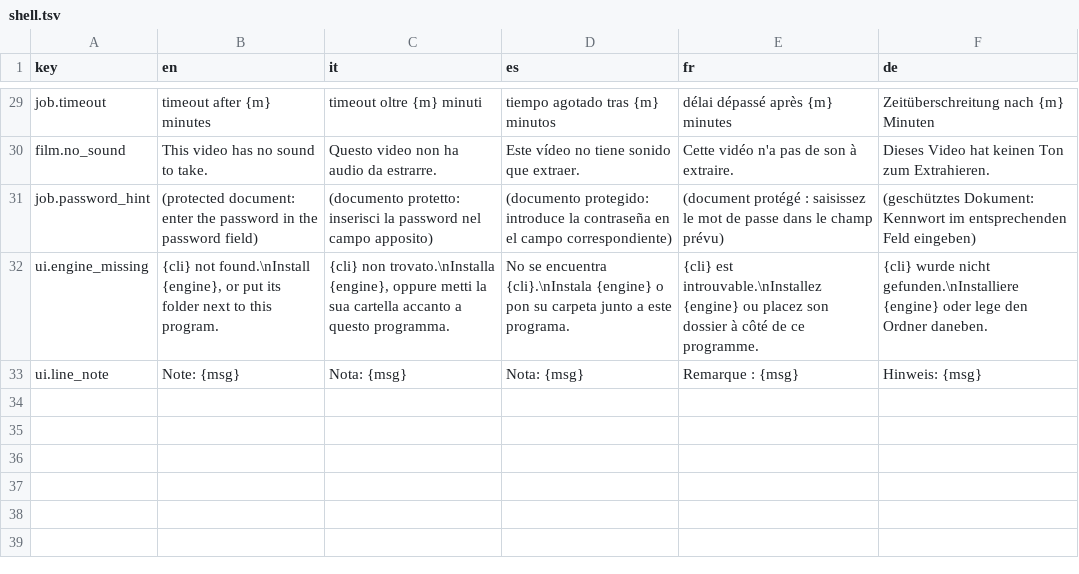
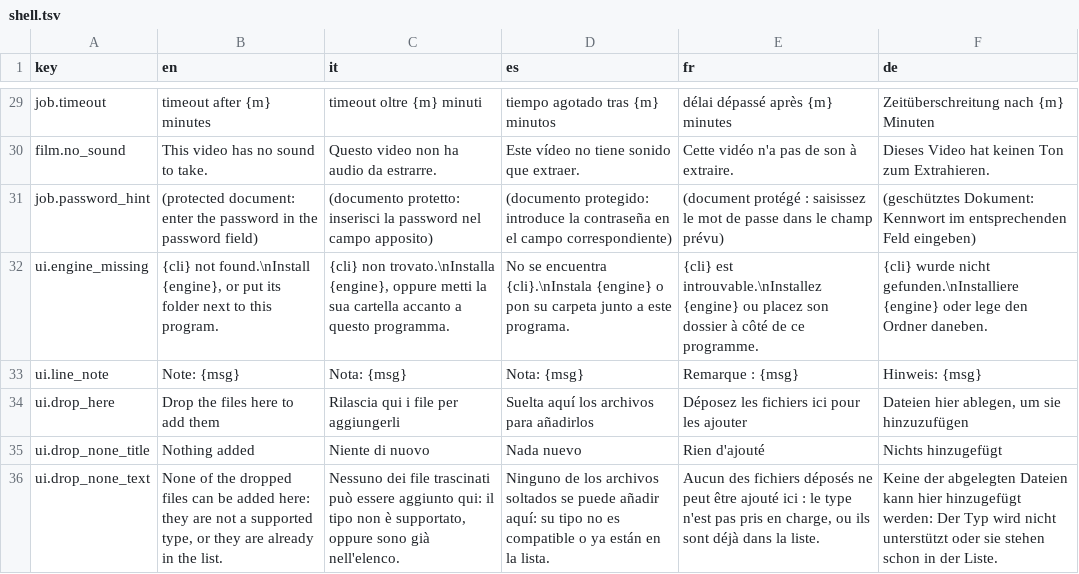
Before and after one commit to Flaeren/swapcraft, a TSV file: src/crates/vf-ui/assets/shell.tsv, drawn as a sheet; only a part is shown, gaps mark what is left out.

Commit message:
Apps: show a veil while files are dragged over, and say when a drop adds nothing

```diff
--- a/src/crates/vf-ui/assets/shell.tsv
+++ b/src/crates/vf-ui/assets/shell.tsv
@@ -33 +33,4 @@ ui.engine_missing	{cli} not found.\nInstall {engine}, or put its folder next to
 ui.line_note	    Note: {msg}	    Nota: {msg}	    Nota: {msg}	    Remarque : {msg}	    Hinweis: {msg}
+ui.drop_here	Drop the files here to add them	Rilascia qui i file per aggiungerli	Suelta aquí los archivos para añadirlos	Déposez les fichiers ici pour les ajouter	Dateien hier ablegen, um sie hinzuzufügen
+ui.drop_none_title	Nothing added	Niente di nuovo	Nada nuevo	Rien d'ajouté	Nichts hinzugefügt
+ui.drop_none_text	None of the dropped files can be added here: they are not a supported type, or they are already in the list.	Nessuno dei file trascinati può essere aggiunto qui: il tipo non è supportato, oppure sono già nell'elenco.	Ninguno de los archivos soltados se puede añadir aquí: su tipo no es compatible o ya están en la lista.	Aucun des fichiers déposés ne peut être ajouté ici : le type n'est pas pris en charge, ou ils sont déjà dans la liste.	Keine der abgelegten Dateien kann hier hinzugefügt werden: Der Typ wird nicht unterstützt oder sie stehen schon in der Liste.
```
Also changed, not shown: 4 other files.
